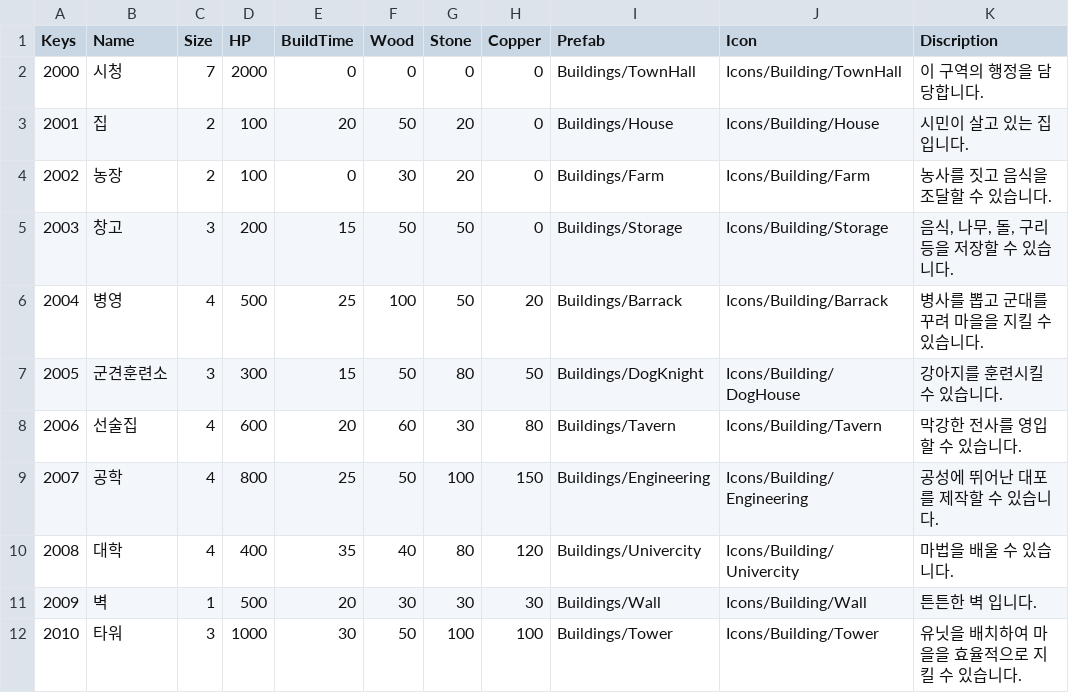
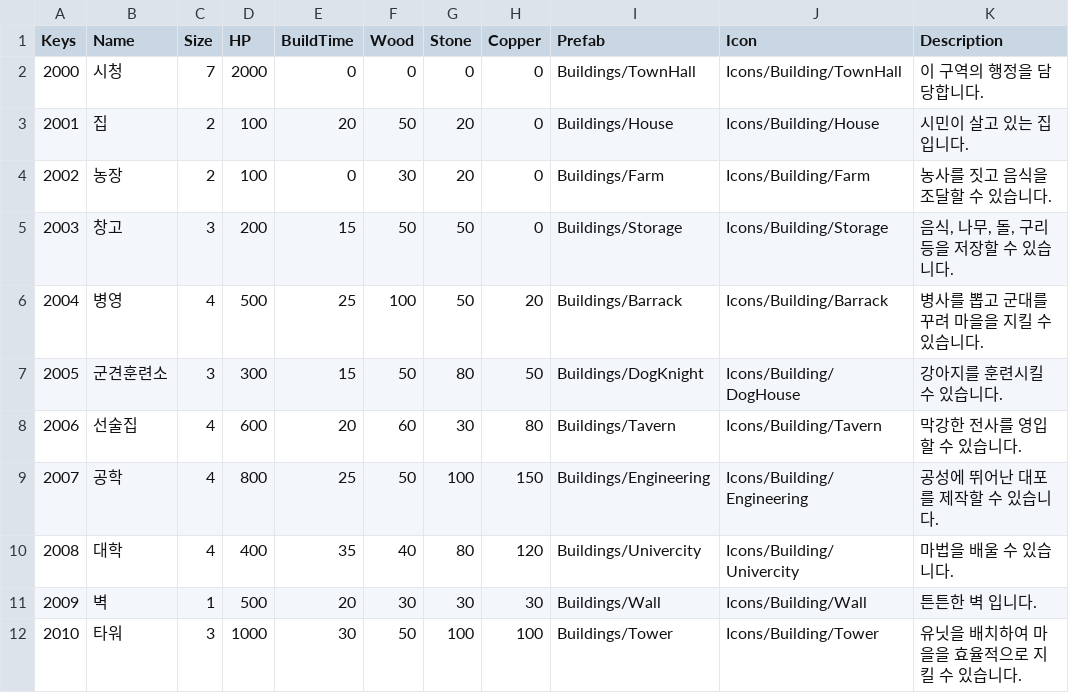
Before and after one commit to GongBongjin/Unity_Diplomacyisnotoption, a CSV file: Assets/Resources/TextData/BuildingData.csv, drawn as a sheet.

```diff
--- a/Assets/Resources/TextData/BuildingData.csv
+++ b/Assets/Resources/TextData/BuildingData.csv
@@ -1,2 +1,2 @@
-Keys,Name,Size,HP,BuildTime,Wood,Stone,Copper,Prefab,Icon,Discription
+Keys,Name,Size,HP,BuildTime,Wood,Stone,Copper,Prefab,Icon,Description
 2000,시청,7,2000,0,0,0,0,Buildings/TownHall,Icons/Building/TownHall,이 구역의 행정을 담당합니다.
```
Also changed, not shown: Assets/Resources/TextData/CommandData.csv, 13 other files.
